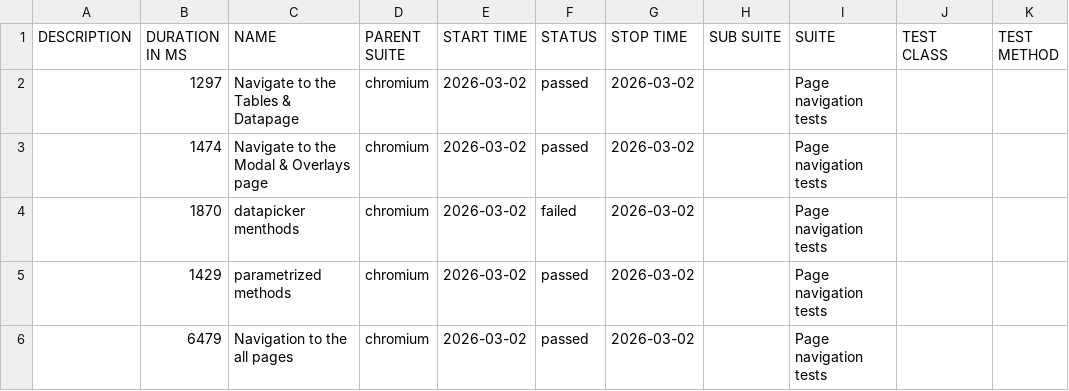
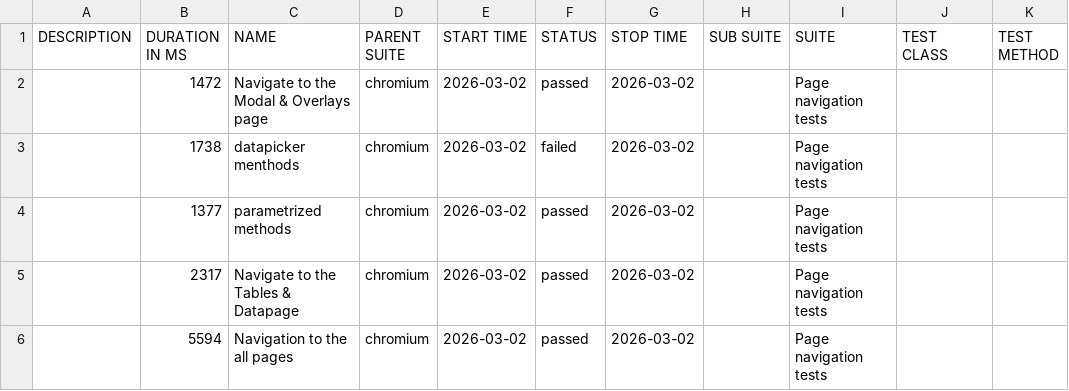
Before and after one commit to RostykVoloshyn/Pw-Demo, a CSV file: data/suites.csv, drawn as a sheet.

```diff
--- a/data/suites.csv
+++ b/data/suites.csv
@@ -1,6 +1,6 @@
 "DESCRIPTION","DURATION IN MS","NAME","PARENT SUITE","START TIME","STATUS","STOP TIME","SUB SUITE","SUITE","TEST CLASS","TEST METHOD"
-"","1297","Navigate to the Tables & Datapage","chromium","2026-03-02","passed","2026-03-02","","Page navigation tests","",""
-"","1474","Navigate to the Modal & Overlays page","chromium","2026-03-02","passed","2026-03-02","","Page navigation tests","",""
-"","1870","datapicker menthods","chromium","2026-03-02","failed","2026-03-02","","Page navigation tests","",""
-"","1429","parametrized methods","chromium","2026-03-02","passed","2026-03-02","","Page navigation tests","",""
-"","6479","Navigation to the all pages","chromium","2026-03-02","passed","2026-03-02","","Page navigation tests","",""
+"","1472","Navigate to the Modal & Overlays page","chromium","2026-03-02","passed","2026-03-02","","Page navigation tests","",""
+"","1738","datapicker menthods","chromium","2026-03-02","failed","2026-03-02","","Page navigation tests","",""
+"","1377","parametrized methods","chromium","2026-03-02","passed","2026-03-02","","Page navigation tests","",""
+"","2317","Navigate to the Tables & Datapage","chromium","2026-03-02","passed","2026-03-02","","Page navigation tests","",""
+"","5594","Navigation to the all pages","chromium","2026-03-02","passed","2026-03-02","","Page navigation tests","",""
```
Also changed, not shown: 39 other files.
